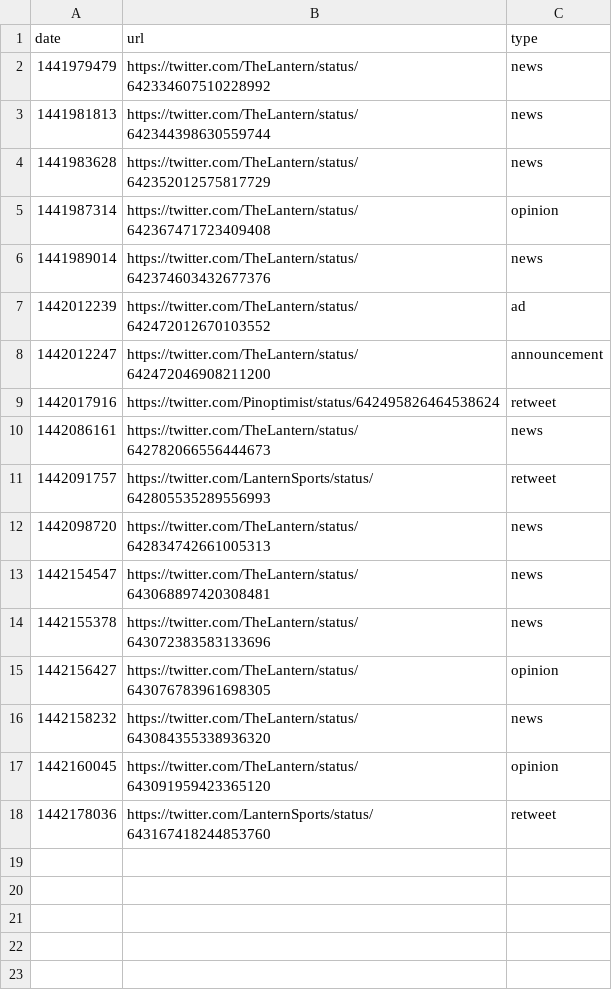
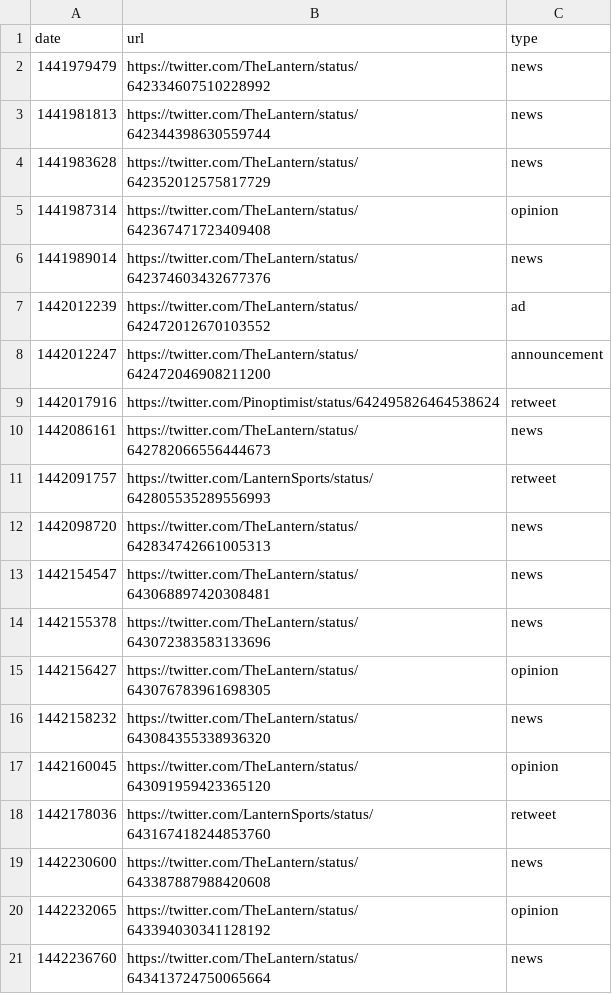
Before and after one commit to benlk/thelantern-sponsored, a CSV file: data.csv, drawn as a sheet; the diff names each change by its address in the sheet, - before the commit and + after, or states it on an @@ line.

```diff
--- a/data.csv
+++ b/data.csv
+row 19: 1442230600 | https://twitter.com/TheLantern/status/643387887988420608 | news
+row 20: 1442232065 | https://twitter.com/TheLantern/status/643394030341128192 | opinion
+row 21: 1442236760 | https://twitter.com/TheLantern/status/643413724750065664 | news
```
Also changed, not shown: 1 other file.
